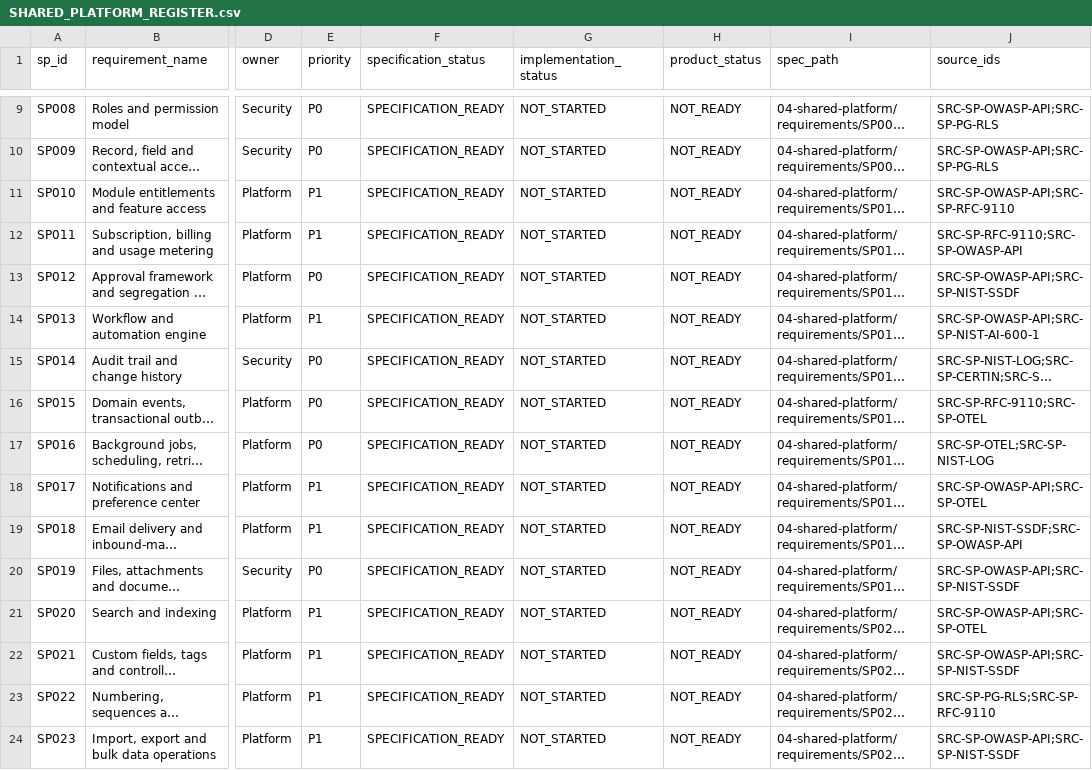
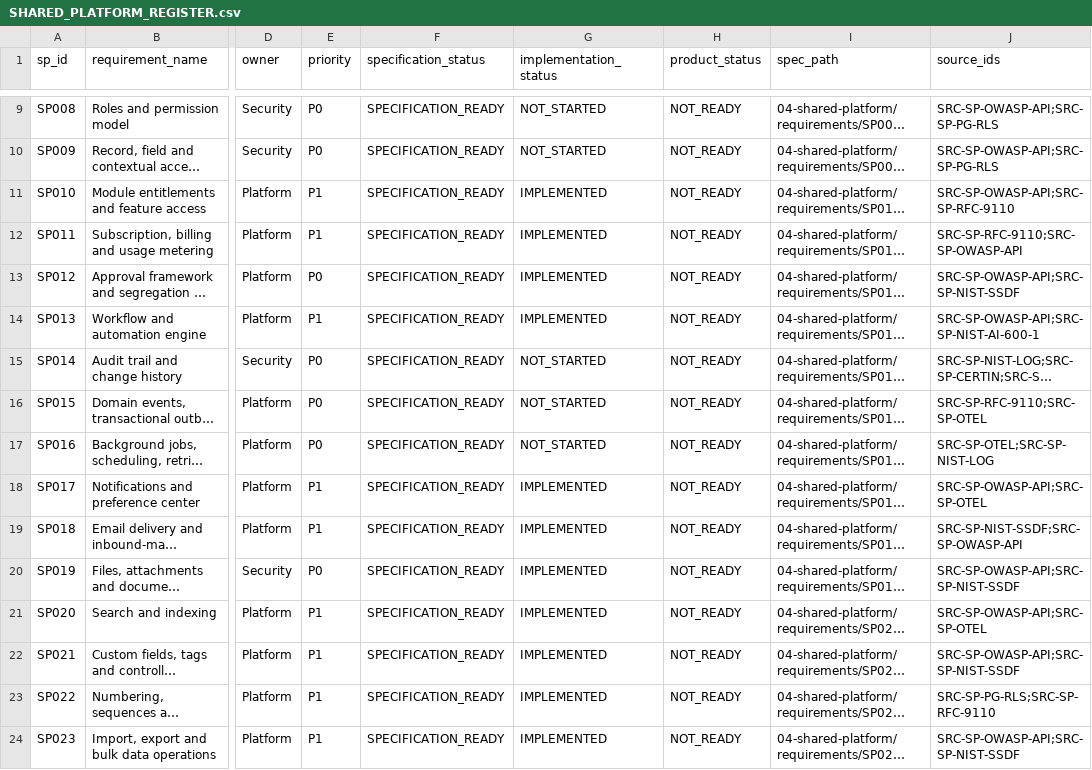
Before and after one commit to vercentlabs/Vercentlabs-erp, a CSV file: docs/04-shared-platform/SHARED_PLATFORM_REGISTER.csv, drawn as a sheet; only a part is shown, gaps mark what is left out; long unchanged cells end in …; the diff covers the shown part only; the diff names each change by its address in the sheet, - before the commit and + after, or states it on an @@ line.

```diff
--- a/docs/04-shared-platform/SHARED_PLATFORM_REGISTER.csv
+++ b/docs/04-shared-platform/SHARED_PLATFORM_REGISTER.csv
-G11:G14 (implementation_status): NOT_STARTED
+G11:G14 (implementation_status): IMPLEMENTED
-G18:G24 (implementation_status): NOT_STARTED
+G18:G24 (implementation_status): IMPLEMENTED
```
Also changed, not shown: 10 edited cells elsewhere in this file, docs/02-register/AGENT_WORK_PACKAGE_REGISTER.csv, docs/02-register/MIGRATION_RESERVATION_REGISTER.csv, 50 other files.
